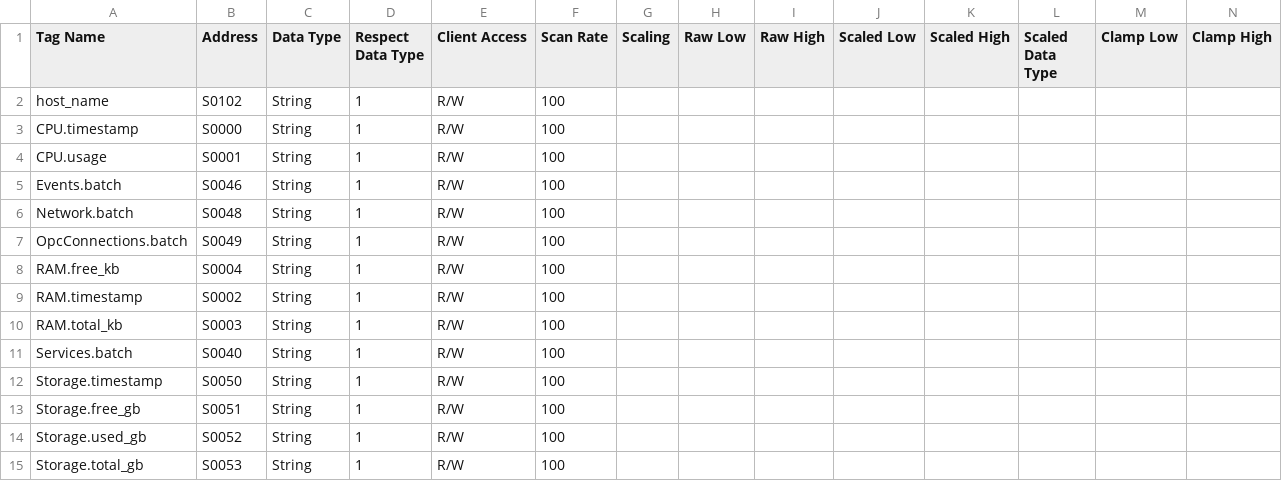
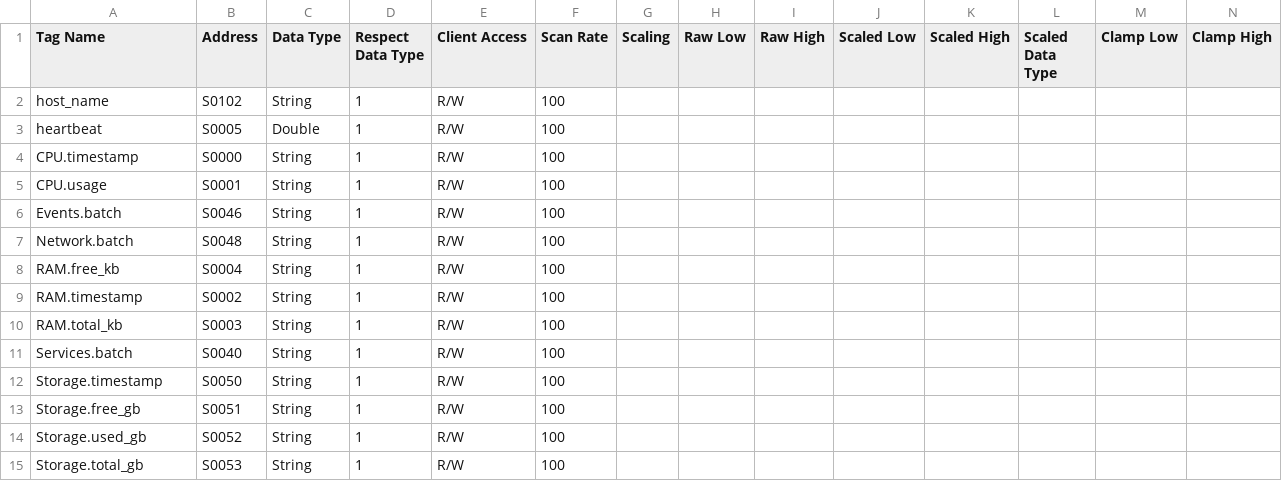
Before and after one commit to jpgtzg/KepServerLogger, a CSV file: docs/UA-Node-Tag-Layout.csv, drawn as a sheet; only a part is shown; removed rows and columns are numbered as before the commit, all else as after; rows hold the shown columns only; the diff names each change by its address in the sheet, - before the commit and + after, or states it on an @@ line.

```diff
--- a/docs/UA-Node-Tag-Layout.csv
+++ b/docs/UA-Node-Tag-Layout.csv
+row 3: heartbeat | S0005 | Double | 1 | R/W | 100
-row 7: OpcConnections.batch | S0049 | String | 1 | R/W | 100
```
Also changed, not shown: 3 other files.
